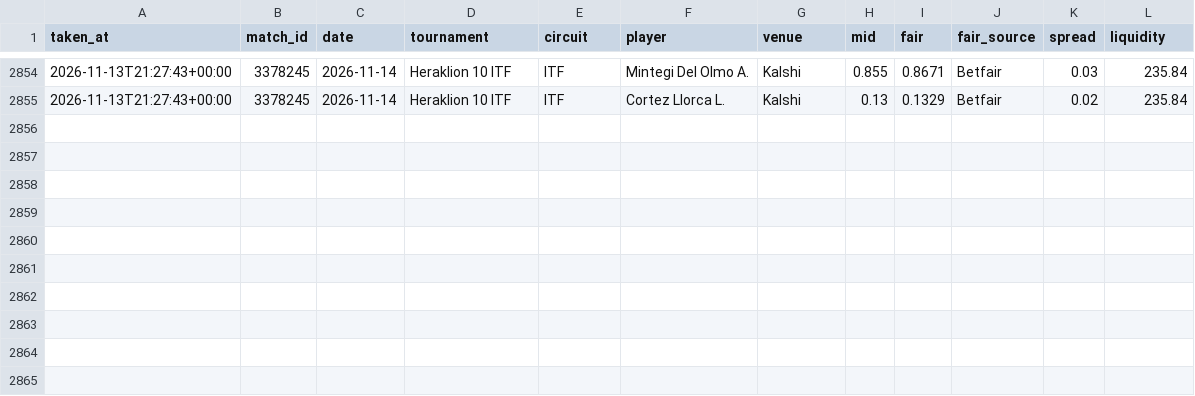
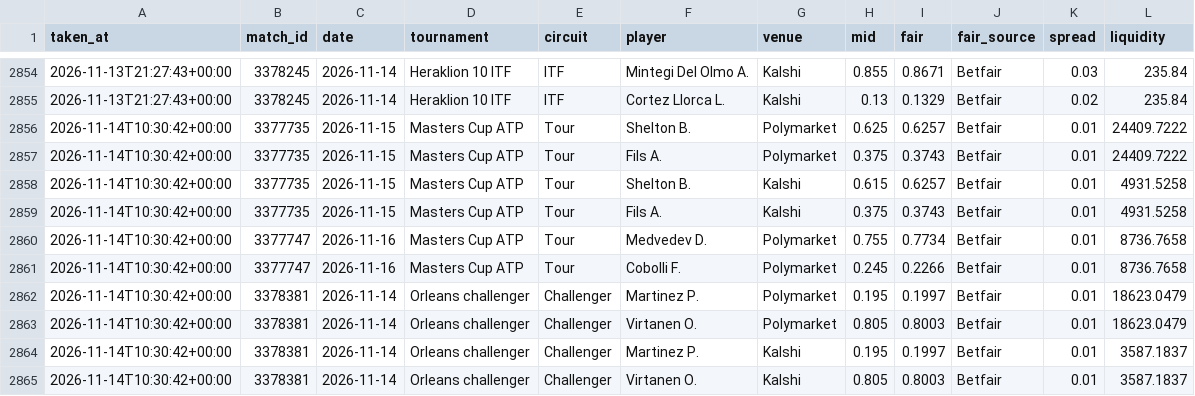
Before and after one commit to karlewaczko/TennisSharpBot, a CSV file: data/processed/pm_gap_log.csv, drawn as a sheet; only a part is shown, gaps mark what is left out; the diff names each change by its address in the sheet, - before the commit and + after, or states it on an @@ line.

```diff
--- a/data/processed/pm_gap_log.csv
+++ b/data/processed/pm_gap_log.csv
+row 2856: 2026-11-14T10:30:42+00:00 | 3377735 | 2026-11-15 | Masters Cup ATP | Tour | Shelton B. | Polymarket | 0.625 | 0.6257 | Betfair | 0.01 | 24409.7222
+row 2857: 2026-11-14T10:30:42+00:00 | 3377735 | 2026-11-15 | Masters Cup ATP | Tour | Fils A. | Polymarket | 0.375 | 0.3743 | Betfair | 0.01 | 24409.7222
+row 2858: 2026-11-14T10:30:42+00:00 | 3377735 | 2026-11-15 | Masters Cup ATP | Tour | Shelton B. | Kalshi | 0.615 | 0.6257 | Betfair | 0.01 | 4931.5258
+row 2859: 2026-11-14T10:30:42+00:00 | 3377735 | 2026-11-15 | Masters Cup ATP | Tour | Fils A. | Kalshi | 0.375 | 0.3743 | Betfair | 0.01 | 4931.5258
+row 2860: 2026-11-14T10:30:42+00:00 | 3377747 | 2026-11-16 | Masters Cup ATP | Tour | Medvedev D. | Polymarket | 0.755 | 0.7734 | Betfair | 0.01 | 8736.7658
+row 2861: 2026-11-14T10:30:42+00:00 | 3377747 | 2026-11-16 | Masters Cup ATP | Tour | Cobolli F. | Polymarket | 0.245 | 0.2266 | Betfair | 0.01 | 8736.7658
+row 2862: 2026-11-14T10:30:42+00:00 | 3378381 | 2026-11-14 | Orleans challenger | Challenger | Martinez P. | Polymarket | 0.195 | 0.1997 | Betfair | 0.01 | 18623.0479
+row 2863: 2026-11-14T10:30:42+00:00 | 3378381 | 2026-11-14 | Orleans challenger | Challenger | Virtanen O. | Polymarket | 0.805 | 0.8003 | Betfair | 0.01 | 18623.0479
+row 2864: 2026-11-14T10:30:42+00:00 | 3378381 | 2026-11-14 | Orleans challenger | Challenger | Martinez P. | Kalshi | 0.195 | 0.1997 | Betfair | 0.01 | 3587.1837
+row 2865: 2026-11-14T10:30:42+00:00 | 3378381 | 2026-11-14 | Orleans challenger | Challenger | Virtanen O. | Kalshi | 0.805 | 0.8003 | Betfair | 0.01 | 3587.1837
```
Also changed, not shown: data/processed/forecasts_log.csv, data/processed/picks_log.csv, 6 other files.
